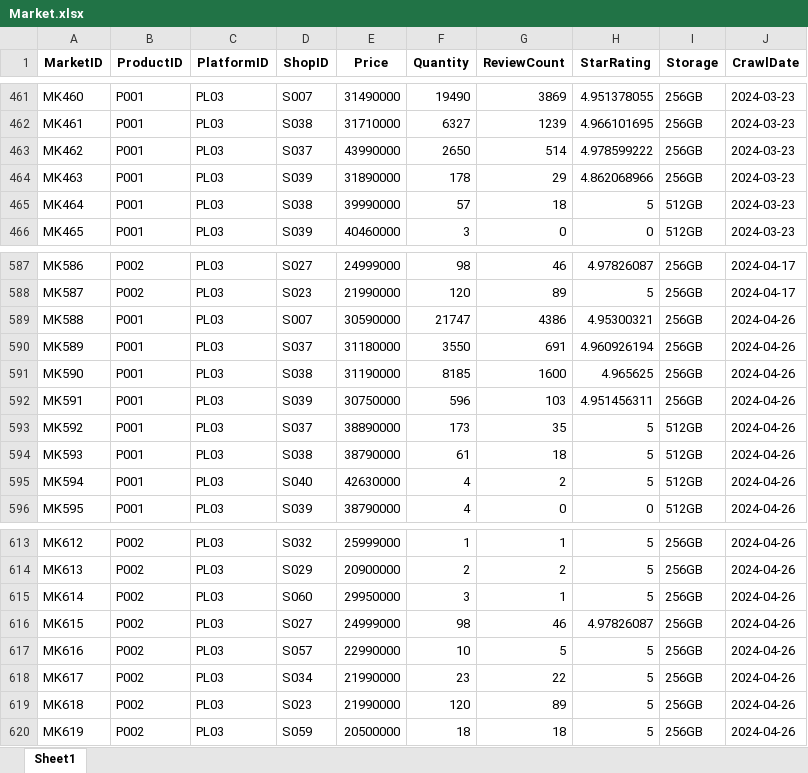
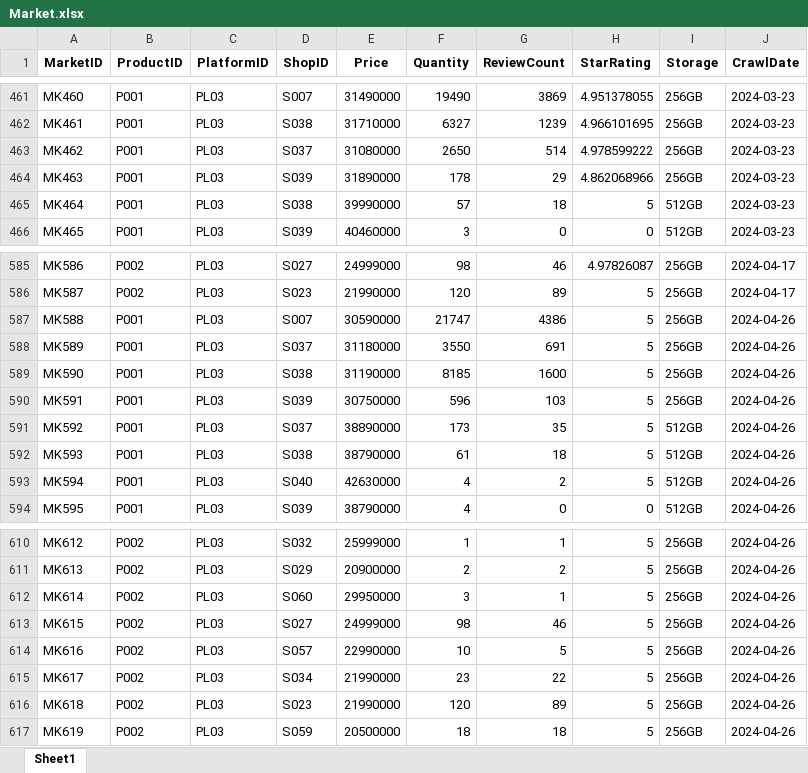
Before and after one commit to NQT1711/KhoaLuanGr3-Code, an Excel workbook: Data/Preprocessed_data/Market.xlsx, sheet Sheet1, drawn as a sheet; only a part is shown, gaps mark what is left out; values as stored, in another font and other column widths than the file's, no borders; addresses are those after the commit; the diff covers the shown part only; the diff names each change by its address in the sheet, - before the commit and + after, or states it on an @@ line.

```diff
--- a/Data/Preprocessed_data/Market.xlsx (sheet Sheet1)
+++ b/Data/Preprocessed_data/Market.xlsx (sheet Sheet1)
-E463 (Price): 43990000
+E463 (Price): 31080000
-H587 (StarRating): 4.95300321
+H587 (StarRating): 5
-H588 (StarRating): 4.960926194
+H588 (StarRating): 5
-H589 (StarRating): 4.965625
+H589 (StarRating): 5
-H590 (StarRating): 4.951456311
+H590 (StarRating): 5
-H613 (StarRating): 4.97826087
+H613 (StarRating): 5
```
Also changed, not shown: 114 added rows, 3 removed rows and 11 edited cells elsewhere in this sheet, 1 other file.
